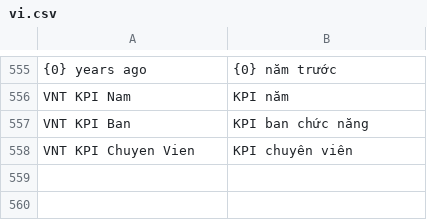
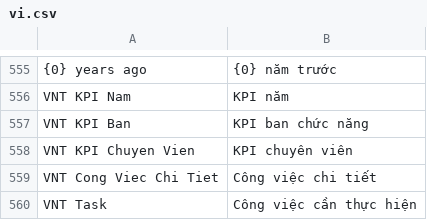
Before and after one commit to HieuTrung15/snd, a CSV file: vinatex/translations/vi.csv, drawn as a sheet; only a part is shown, gaps mark what is left out.

```diff
--- a/vinatex/translations/vi.csv
+++ b/vinatex/translations/vi.csv
@@ -558 +558,3 @@ VNT KPI Ban, KPI ban chức năng
 VNT KPI Chuyen Vien, KPI chuyên viên
+VNT Cong Viec Chi Tiet, Công việc chi tiết
+VNT Task, Công việc cần thực hiện
```
Also changed, not shown: 6 other files.
